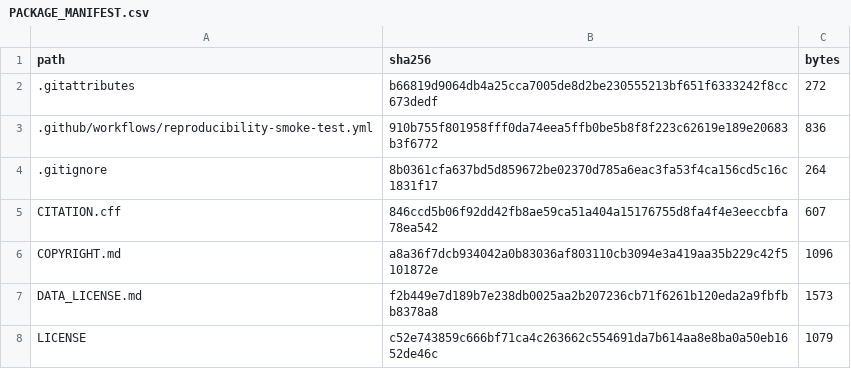
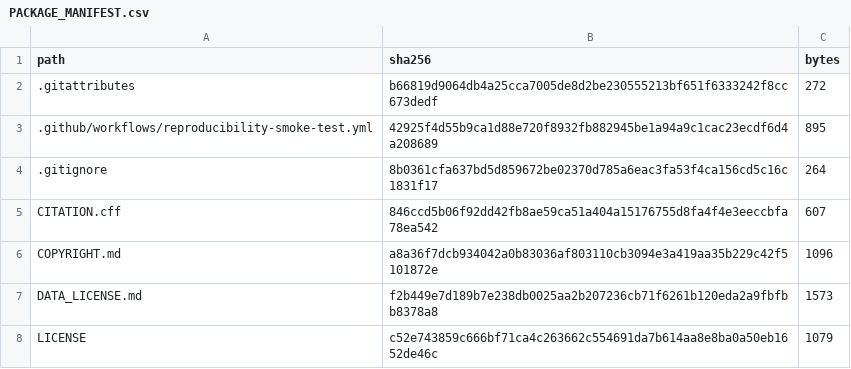
Before and after one commit to romenmeitei/AISKG_01_Framework, a CSV file: PACKAGE_MANIFEST.csv, drawn as a sheet; only a part is shown.

Commit message:
Synchronize workflow metadata in package manifest

```diff
--- a/PACKAGE_MANIFEST.csv
+++ b/PACKAGE_MANIFEST.csv
@@ -2,3 +2,3 @@ path,sha256,bytes
 .gitattributes,b66819d9064db4a25cca7005de8d2be230555213bf651f6333242f8cc673dedf,272
-.github/workflows/reproducibility-smoke-test.yml,910b755f801958fff0da74eea5ffb0be5b8f8f223c62619e189e20683b3f6772,836
+.github/workflows/reproducibility-smoke-test.yml,42925f4d55b9ca1d88e720f8932fb882945be1a94a9c1cac23ecdf6d4a208689,895
 .gitignore,8b0361cfa637bd5d859672be02370d785a6eac3fa53f4ca156cd5c16c1831f17,264
```
